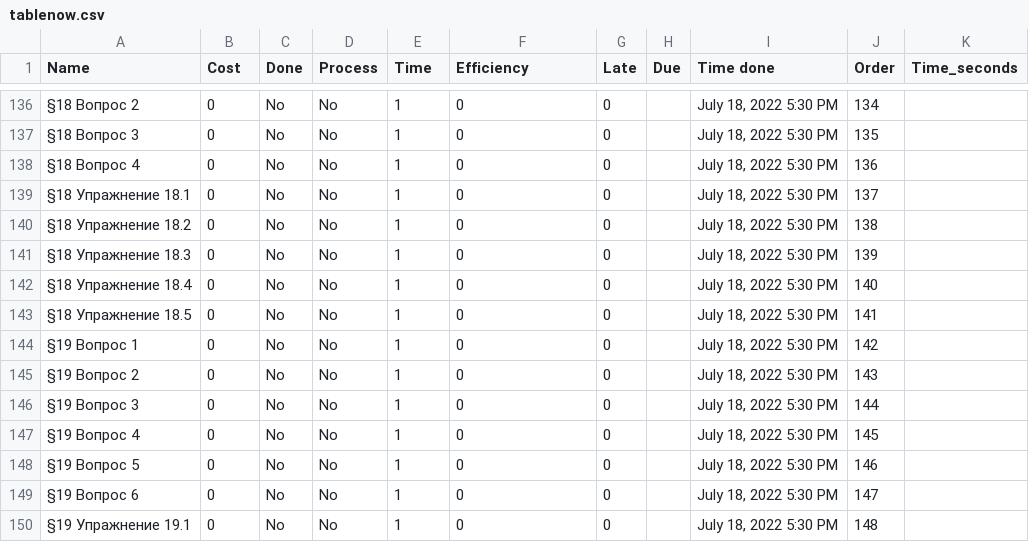
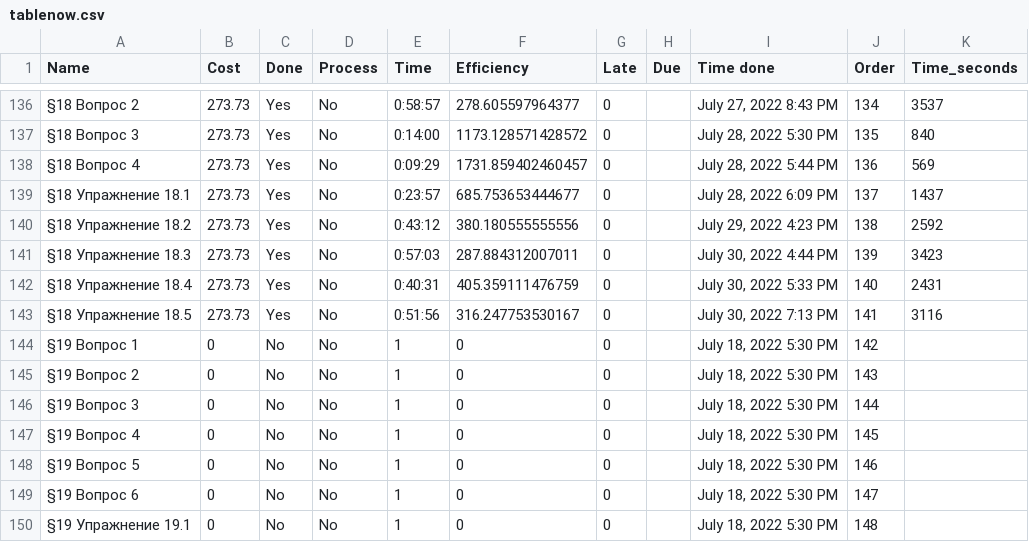
Before and after one commit to 3530385/notion, a CSV file: tablenow.csv, drawn as a sheet; only a part is shown, gaps mark what is left out; the diff covers the shown part only.

```diff
--- a/tablenow.csv
+++ b/tablenow.csv
@@ -136,9 +136,9 @@
-§18 Вопрос 2,0,No,No,1,0,0,,"July 18, 2022 5:30 PM",134,
-§18 Вопрос 3,0,No,No,1,0,0,,"July 18, 2022 5:30 PM",135,
-§18 Вопрос 4,0,No,No,1,0,0,,"July 18, 2022 5:30 PM",136,
-§18 Упражнение 18.1,0,No,No,1,0,0,,"July 18, 2022 5:30 PM",137,
-§18 Упражнение 18.2,0,No,No,1,0,0,,"July 18, 2022 5:30 PM",138,
-§18 Упражнение 18.3,0,No,No,1,0,0,,"July 18, 2022 5:30 PM",139,
-§18 Упражнение 18.4,0,No,No,1,0,0,,"July 18, 2022 5:30 PM",140,
-§18 Упражнение 18.5,0,No,No,1,0,0,,"July 18, 2022 5:30 PM",141,
+§18 Вопрос 2,273.73,Yes,No,0:58:57,278.605597964377,0,,"July 27, 2022 8:43 PM",134,3537
+§18 Вопрос 3,273.73,Yes,No,0:14:00,1173.128571428572,0,,"July 28, 2022 5:30 PM",135,840
+§18 Вопрос 4,273.73,Yes,No,0:09:29,1731.859402460457,0,,"July 28, 2022 5:44 PM",136,569
+§18 Упражнение 18.1,273.73,Yes,No,0:23:57,685.753653444677,0,,"July 28, 2022 6:09 PM",137,1437
+§18 Упражнение 18.2,273.73,Yes,No,0:43:12,380.180555555556,0,,"July 29, 2022 4:23 PM",138,2592
+§18 Упражнение 18.3,273.73,Yes,No,0:57:03,287.884312007011,0,,"July 30, 2022 4:44 PM",139,3423
+§18 Упражнение 18.4,273.73,Yes,No,0:40:31,405.359111476759,0,,"July 30, 2022 5:33 PM",140,2431
+§18 Упражнение 18.5,273.73,Yes,No,0:51:56,316.247753530167,0,,"July 30, 2022 7:13 PM",141,3116
 §19 Вопрос 1,0,No,No,1,0,0,,"July 18, 2022 5:30 PM",142,
```
Also changed, not shown: 90 edited cells elsewhere in this file, 2 other files.
